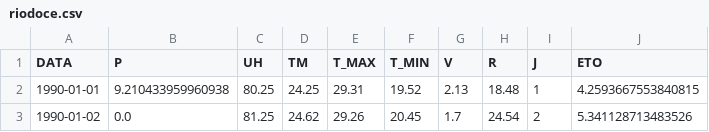
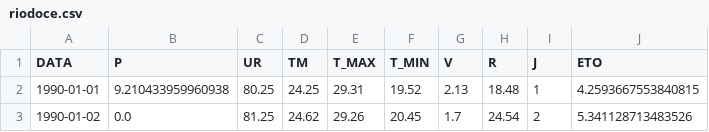
Before and after one commit to PatriciaLucas/CausalForecasting, a CSV file: Datasets/riodoce.csv, drawn as a sheet; only a part is shown.

Commit message:
Update riodoce.csv

```diff
--- a/Datasets/riodoce.csv
+++ b/Datasets/riodoce.csv
@@ -1,2 +1,2 @@
-DATA,P,UH,TM,T_MAX,T_MIN,V,R,J,ETO
+DATA,P,UR,TM,T_MAX,T_MIN,V,R,J,ETO
 1990-01-01,9.210433959960938,80.25,24.25,29.31,19.52,2.13,18.48,1,4.2593667553840815
```
